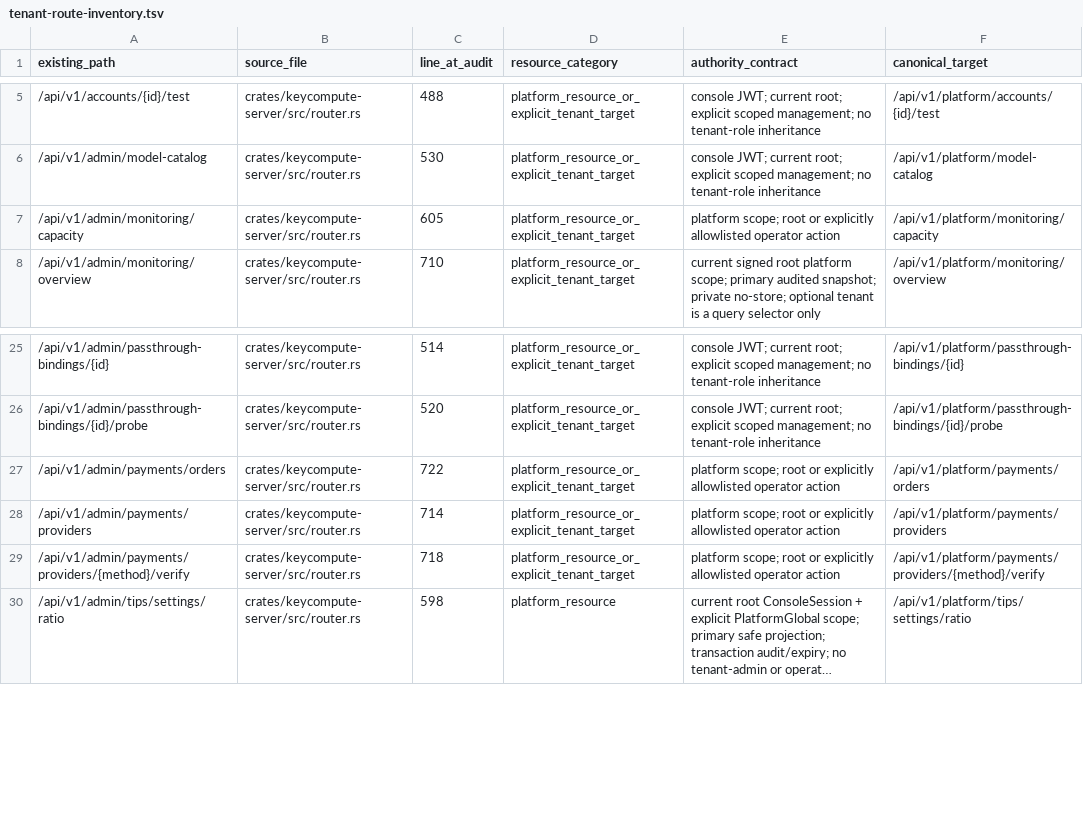
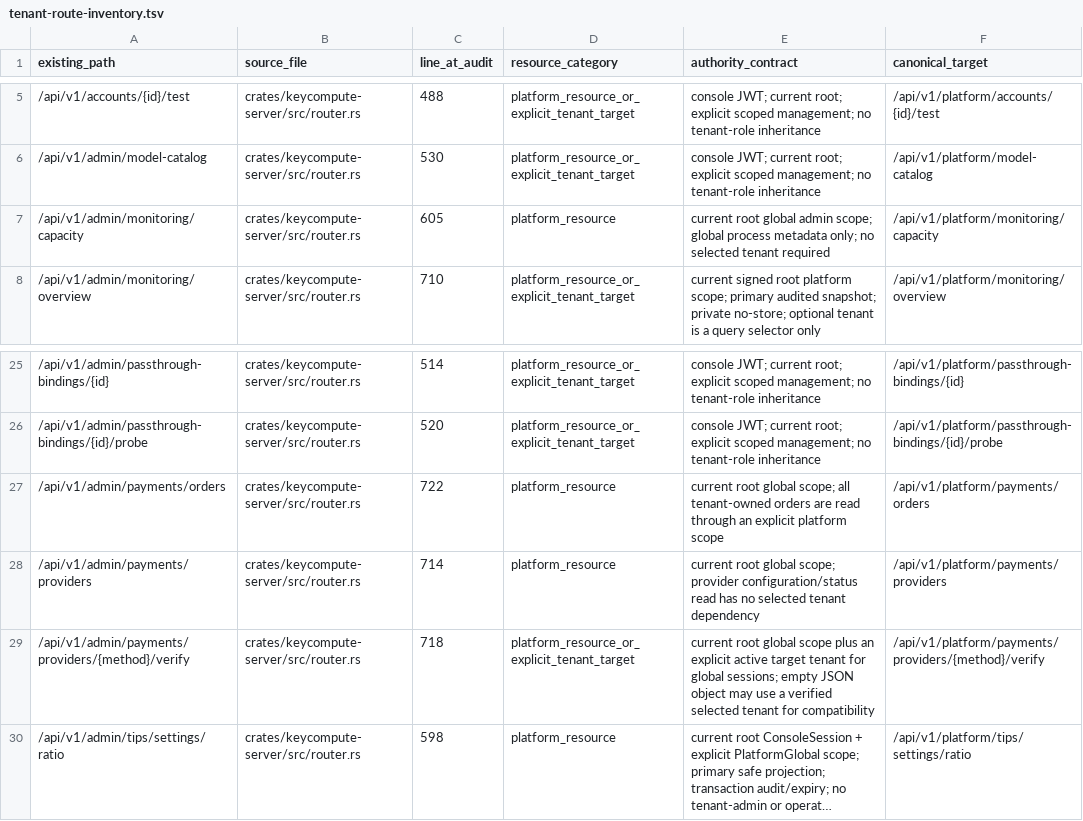
Before and after one commit to keycompute/keycompute, a TSV file: docs/tenant-route-inventory.tsv, drawn as a sheet; only a part is shown, gaps mark what is left out; long unchanged cells end in …; the diff names each change by its address in the sheet, - before the commit and + after, or states it on an @@ line.

Commit message:
fix: align tenant-aware platform payment flows

```diff
--- a/docs/tenant-route-inventory.tsv
+++ b/docs/tenant-route-inventory.tsv
-D7 (resource_category): platform_resource_or_explicit_tenant_target
+D7 (resource_category): platform_resource
-E7 (authority_contract): platform scope; root or explicitly allowlisted operator action
+E7 (authority_contract): current root global admin scope; global process metadata only; no selected tenant required
-D27:D28 (resource_category): platform_resource_or_explicit_tenant_target
+D27:D28 (resource_category): platform_resource
-E27 (authority_contract): platform scope; root or explicitly allowlisted operator action
+E27 (authority_contract): current root global scope; all tenant-owned orders are read through an explicit platform scope
-E28 (authority_contract): platform scope; root or explicitly allowlisted operator action
+E28 (authority_contract): current root global scope; provider configuration/status read has no selected tenant dependency
-E29 (authority_contract): platform scope; root or explicitly allowlisted operator action
+E29 (authority_contract): current root global scope plus an explicit active target tenant for global sessions; empty JSON object may use a verified selected tenant for compatibility
```
Also changed, not shown: 10 other files.
